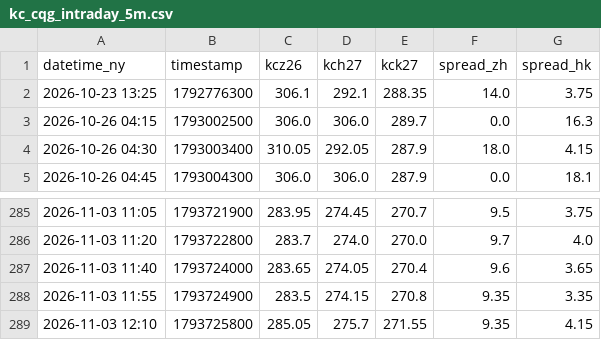
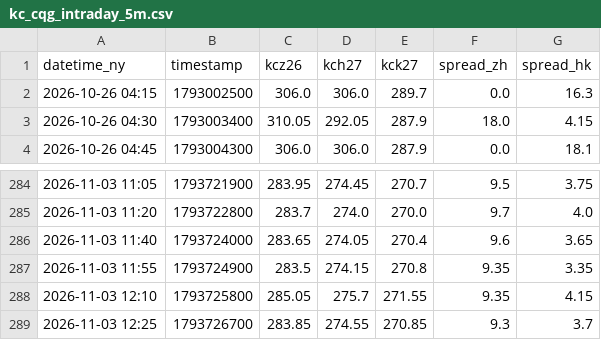
Before and after one commit to quangmai/KCquant, a CSV file: output/monitor/kc_cqg_intraday_5m.csv, drawn as a sheet; only a part is shown, gaps mark what is left out.

```diff
--- a/output/monitor/kc_cqg_intraday_5m.csv
+++ b/output/monitor/kc_cqg_intraday_5m.csv
@@ -1,3 +1,2 @@
 datetime_ny,timestamp,kcz26,kch27,kck27,spread_zh,spread_hk
-2026-10-23 13:25,1792776300,306.1,292.1,288.35,14.0,3.75
 2026-10-26 04:15,1793002500,306.0,306.0,289.7,0.0,16.3
@@ -289 +288,2 @@ datetime_ny,timestamp,kcz26,kch27,kck27,spread_zh,spread_hk
 2026-11-03 12:10,1793725800,285.05,275.7,271.55,9.35,4.15
+2026-11-03 12:25,1793726700,283.85,274.55,270.85,9.3,3.7
```
Also changed, not shown: 4 other files.
